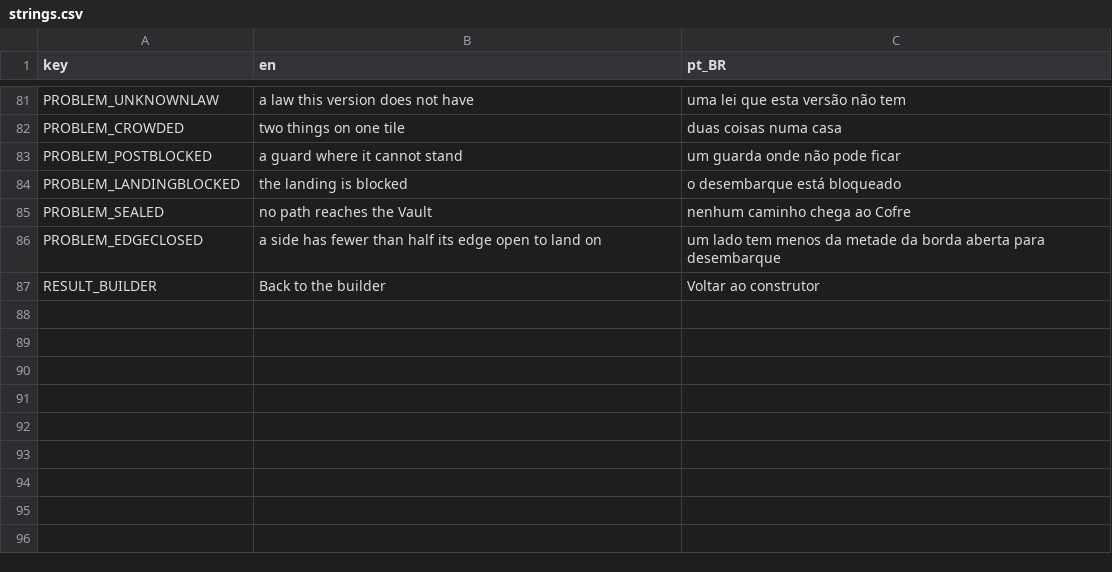
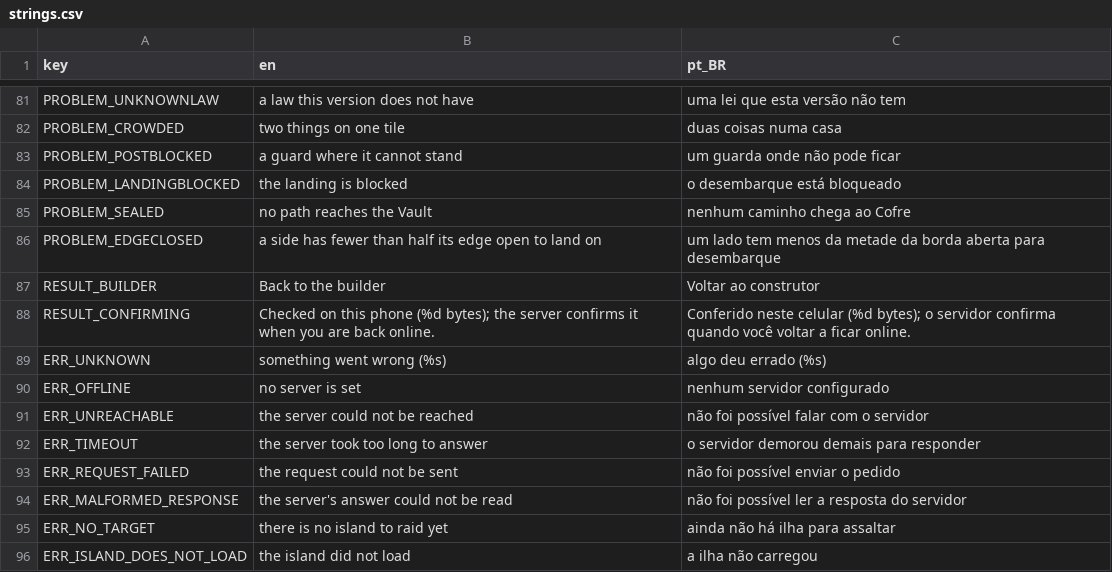
Before and after one commit to Fbba7/Ruleborn, a CSV file: client/i18n/strings.csv, drawn as a sheet; only a part is shown, gaps mark what is left out; the diff names each change by its address in the sheet, - before the commit and + after, or states it on an @@ line.

```diff
--- a/client/i18n/strings.csv
+++ b/client/i18n/strings.csv
+row 88: RESULT_CONFIRMING | Checked on this phone (%d bytes); the server confirms it when you are back online. | Conferido neste celular (%d bytes); o servidor confirma quando você voltar a ficar online.
+row 89: ERR_UNKNOWN | something went wrong (%s) | algo deu errado (%s)
+row 90: ERR_OFFLINE | no server is set | nenhum servidor configurado
+row 91: ERR_UNREACHABLE | the server could not be reached | não foi possível falar com o servidor
+row 92: ERR_TIMEOUT | the server took too long to answer | o servidor demorou demais para responder
+row 93: ERR_REQUEST_FAILED | the request could not be sent | não foi possível enviar o pedido
+row 94: ERR_MALFORMED_RESPONSE | the server's answer could not be read | não foi possível ler a resposta do servidor
+row 95: ERR_NO_TARGET | there is no island to raid yet | ainda não há ilha para assaltar
+row 96: ERR_ISLAND_DOES_NOT_LOAD | the island did not load | a ilha não carregou
```
Also changed, not shown: 54 other files.
